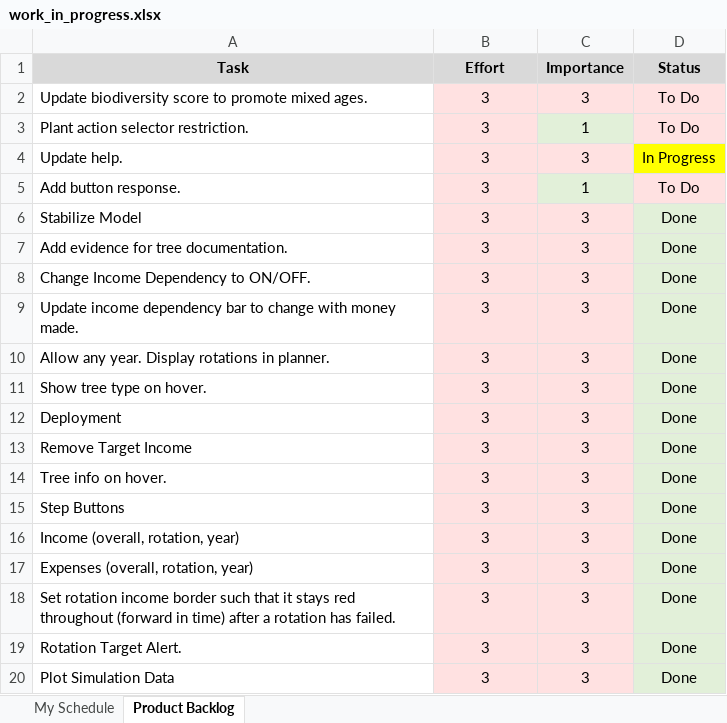
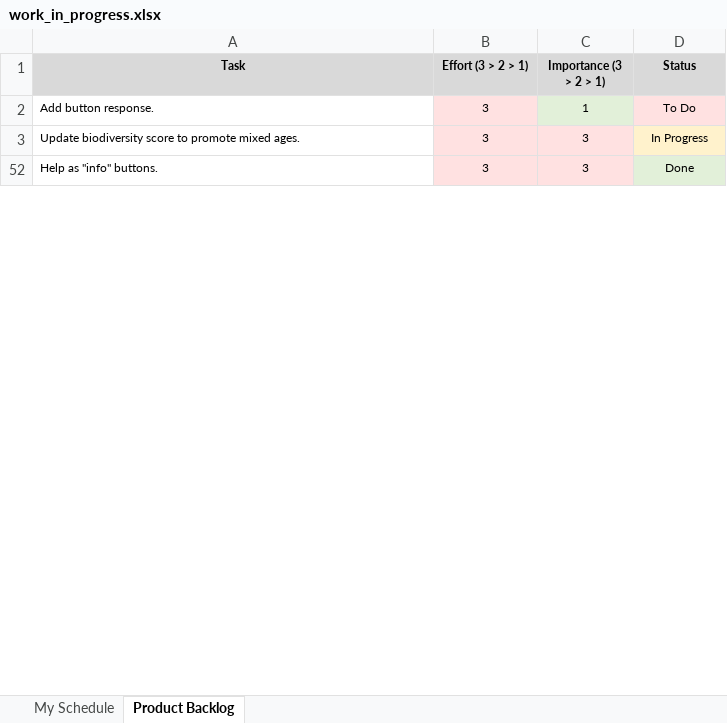
Before and after one commit to ggn1/Dissertation-TCD, an Excel workbook: work_in_progress.xlsx, sheet Product Backlog, drawn as a sheet; only a part is shown; values as stored, in another font and other column widths than the file's, no borders; removed rows and columns are numbered as before the commit, all else as after; the diff covers the shown part only; the diff names each change by its address in the sheet, - before the commit and + after, or states it on an @@ line.

```diff
--- a/work_in_progress.xlsx (sheet Product Backlog)
+++ b/work_in_progress.xlsx (sheet Product Backlog)
@@ A1:D1 text size: smaller @@
-B1: Effort
+B1: Effort (3 > 2 > 1)
-C1: Importance
+C1: Importance (3 > 2 > 1)
-row 2: Update biodiversity score to promote mixed ages. | 3 | 3 | To Do
-row 3: Plant action selector restriction. | 3 | 1 | To Do
-row 4: Update help. | 3 | 3 | In Progress
@@ A2:D2 text size: smaller @@
@@ row 6 hidden: Stabilize Model | 3 | 3 | Done @@
@@ row 7 hidden: Add evidence for tree documentation. | 3 | 3 | Done @@
@@ row 8 hidden: Change Income Dependency to ON/OFF. | 3 | 3 | Done @@
-A3 (Task): Update income dependency bar to change with money made.
+A3 (Task): Update biodiversity score to promote mixed ages.
@@ A3:D3 text size: smaller @@
-D3 (Status): Done
+D3 (Status): In Progress
-D3 fill: #E2F0D9
+D3 fill: #FFF2CC
@@ row 10 hidden: Allow any year. Display rotations in planner. | 3 | 3 | Done @@
@@ row 11 hidden: Show tree type on hover. | 3 | 3 | Done @@
@@ row 12 hidden: Deployment | 3 | 3 | Done @@
@@ row 13 hidden: Remove Target Income | 3 | 3 | Done @@
@@ row 14 hidden: Tree info on hover. | 3 | 3 | Done @@
@@ row 15 hidden: Step Buttons | 3 | 3 | Done @@
@@ row 16 hidden: Income (overall, rotation, year) | 3 | 3 | Done @@
-A52 (Task): Expenses (overall, rotation, year)
+A52 (Task): Help as "info" buttons.
@@ A52:D52 text size: smaller @@
@@ row 18 hidden: Set rotation income border such that it stays red throughout (forward in time) after a rotation has failed. | 3 | 3 | Done @@
@@ row 19 hidden: Rotation Target Alert. | 3 | 3 | Done @@
@@ row 20 hidden: Plot Simulation Data | 3 | 3 | Done @@
```
Also changed, not shown: 14 removed rows, 39 hidden or unhidden rows, 1 edited cell and cell formats elsewhere in this sheet, sheet My Schedule, hidden cells, FinalReport/key_tables.xlsx, Microworld/Docs/requirements.xlsx, 14 other files.
